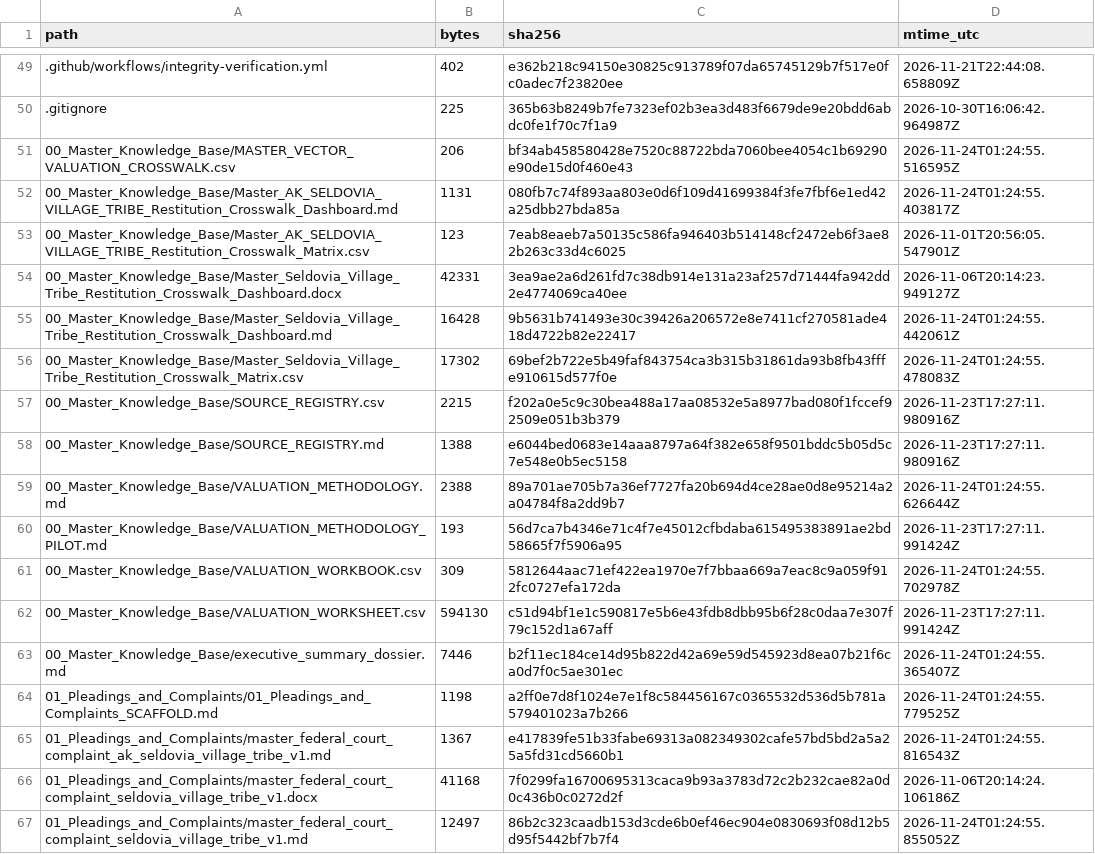
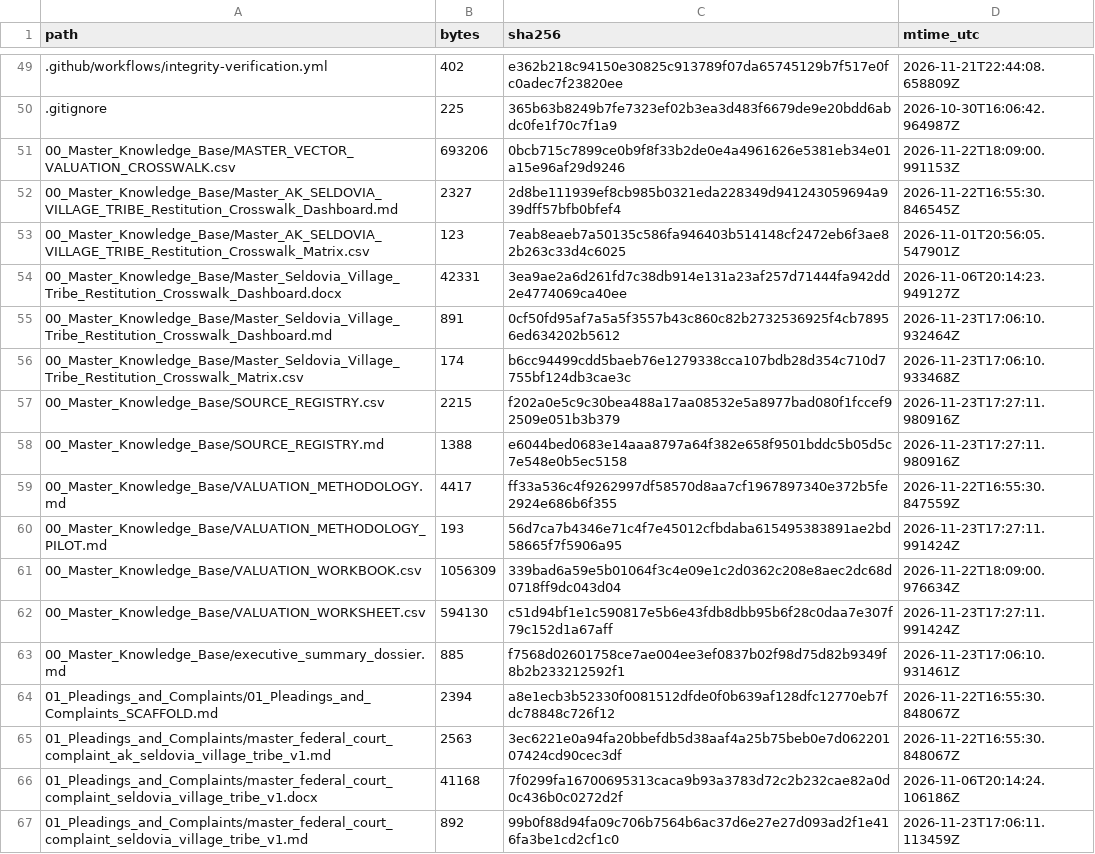
Before and after one commit to GlobalRestitutionAlliance/turtle-island-us-ak-seldovia-village-tribe-master-litigation, a CSV file: 99_Archives_and_Manifests/MANIFEST_SHA256.csv, drawn as a sheet; only a part is shown, gaps mark what is left out; the diff covers the shown part only.

```diff
--- a/99_Archives_and_Manifests/MANIFEST_SHA256.csv
+++ b/99_Archives_and_Manifests/MANIFEST_SHA256.csv
@@ -50,18 +50,18 @@ path,bytes,sha256,mtime_utc
 .gitignore,225,365b63b8249b7fe7323ef02b3ea3d483f6679de9e20bdd6abdc0fe1f70c7f1a9,2026-10-30T16:06:42.964987Z
-00_Master_Knowledge_Base/MASTER_VECTOR_VALUATION_CROSSWALK.csv,206,bf34ab458580428e7520c88722bda7060bee4054c1b69290e90de15d0f460e43,2026-11-24T01:24:55.516595Z
-00_Master_Knowledge_Base/Master_AK_SELDOVIA_VILLAGE_TRIBE_Restitution_Crosswalk_Dashboard.md,1131,080fb7c74f893aa803e0d6f109d41699384f3fe7fbf6e1ed42a25dbb27bda85a,2026-11-24T01:24:55.403817Z
+00_Master_Knowledge_Base/MASTER_VECTOR_VALUATION_CROSSWALK.csv,693206,0bcb715c7899ce0b9f8f33b2de0e4a4961626e5381eb34e01a15e96af29d9246,2026-11-22T18:09:00.991153Z
+00_Master_Knowledge_Base/Master_AK_SELDOVIA_VILLAGE_TRIBE_Restitution_Crosswalk_Dashboard.md,2327,2d8be111939ef8cb985b0321eda228349d941243059694a939dff57bfb0bfef4,2026-11-22T16:55:30.846545Z
 00_Master_Knowledge_Base/Master_AK_SELDOVIA_VILLAGE_TRIBE_Restitution_Crosswalk_Matrix.csv,123,7eab8eaeb7a50135c586fa946403b514148cf2472eb6f3ae82b263c33d4c6025,2026-11-01T20:56:05.547901Z
 00_Master_Knowledge_Base/Master_Seldovia_Village_Tribe_Restitution_Crosswalk_Dashboard.docx,42331,3ea9ae2a6d261fd7c38db914e131a23af257d71444fa942dd2e4774069ca40ee,2026-11-06T20:14:23.949127Z
-00_Master_Knowledge_Base/Master_Seldovia_Village_Tribe_Restitution_Crosswalk_Dashboard.md,16428,9b5631b741493e30c39426a206572e8e7411cf270581ade418d4722b82e22417,2026-11-24T01:24:55.442061Z
-00_Master_Knowledge_Base/Master_Seldovia_Village_Tribe_Restitution_Crosswalk_Matrix.csv,17302,69bef2b722e5b49faf843754ca3b315b31861da93b8fb43fffe910615d577f0e,2026-11-24T01:24:55.478083Z
+00_Master_Knowledge_Base/Master_Seldovia_Village_Tribe_Restitution_Crosswalk_Dashboard.md,891,0cf50fd95af7a5a5f3557b43c860c82b2732536925f4cb78956ed634202b5612,2026-11-23T17:06:10.932464Z
+00_Master_Knowledge_Base/Master_Seldovia_Village_Tribe_Restitution_Crosswalk_Matrix.csv,174,b6cc94499cdd5baeb76e1279338cca107bdb28d354c710d7755bf124db3cae3c,2026-11-23T17:06:10.933468Z
 00_Master_Knowledge_Base/SOURCE_REGISTRY.csv,2215,f202a0e5c9c30bea488a17aa08532e5a8977bad080f1fccef92509e051b3b379,2026-11-23T17:27:11.980916Z
 00_Master_Knowledge_Base/SOURCE_REGISTRY.md,1388,e6044bed0683e14aaa8797a64f382e658f9501bddc5b05d5c7e548e0b5ec5158,2026-11-23T17:27:11.980916Z
-00_Master_Knowledge_Base/VALUATION_METHODOLOGY.md,2388,89a701ae705b7a36ef7727fa20b694d4ce28ae0d8e95214a2a04784f8a2dd9b7,2026-11-24T01:24:55.626644Z
+00_Master_Knowledge_Base/VALUATION_METHODOLOGY.md,4417,ff33a536c4f9262997df58570d8aa7cf1967897340e372b5fe2924e686b6f355,2026-11-22T16:55:30.847559Z
 00_Master_Knowledge_Base/VALUATION_METHODOLOGY_PILOT.md,193,56d7ca7b4346e71c4f7e45012cfbdaba615495383891ae2bd58665f7f5906a95,2026-11-23T17:27:11.991424Z
-00_Master_Knowledge_Base/VALUATION_WORKBOOK.csv,309,5812644aac71ef422ea1970e7f7bbaa669a7eac8c9a059f912fc0727efa172da,2026-11-24T01:24:55.702978Z
+00_Master_Knowledge_Base/VALUATION_WORKBOOK.csv,1056309,339bad6a59e5b01064f3c4e09e1c2d0362c208e8aec2dc68d0718ff9dc043d04,2026-11-22T18:09:00.976634Z
 00_Master_Knowledge_Base/VALUATION_WORKSHEET.csv,594130,c51d94bf1e1c590817e5b6e43fdb8dbb95b6f28c0daa7e307f79c152d1a67aff,2026-11-23T17:27:11.991424Z
-00_Master_Knowledge_Base/executive_summary_dossier.md,7446,b2f11ec184ce14d95b822d42a69e59d545923d8ea07b21f6ca0d7f0c5ae301ec,2026-11-24T01:24:55.365407Z
-01_Pleadings_and_Complaints/01_Pleadings_and_Complaints_SCAFFOLD.md,1198,a2ff0e7d8f1024e7e1f8c584456167c0365532d536d5b781a579401023a7b266,2026-11-24T01:24:55.779525Z
-01_Pleadings_and_Complaints/master_federal_court_complaint_ak_seldovia_village_tribe_v1.md,1367,e417839fe51b33fabe69313a082349302cafe57bd5bd2a5a25a5fd31cd5660b1,2026-11-24T01:24:55.816543Z
+00_Master_Knowledge_Base/executive_summary_dossier.md,885,f7568d02601758ce7ae004ee3ef0837b02f98d75d82b9349f8b2b233212592f1,2026-11-23T17:06:10.931461Z
+01_Pleadings_and_Complaints/01_Pleadings_and_Complaints_SCAFFOLD.md,2394,a8e1ecb3b52330f0081512dfde0f0b639af128dfc12770eb7fdc78848c726f12,2026-11-22T16:55:30.848067Z
+01_Pleadings_and_Complaints/master_federal_court_complaint_ak_seldovia_village_tribe_v1.md,2563,3ec6221e0a94fa20bbefdb5d38aaf4a25b75beb0e7d06220107424cd90cec3df,2026-11-22T16:55:30.848067Z
 01_Pleadings_and_Complaints/master_federal_court_complaint_seldovia_village_tribe_v1.docx,41168,7f0299fa16700695313caca9b93a3783d72c2b232cae82a0d0c436b0c0272d2f,2026-11-06T20:14:24.106186Z
-01_Pleadings_and_Complaints/master_federal_court_complaint_seldovia_village_tribe_v1.md,12497,86b2c323caadb153d3cde6b0ef46ec904e0830693f08d12b5d95f5442bf7b7f4,2026-11-24T01:24:55.855052Z
+01_Pleadings_and_Complaints/master_federal_court_complaint_seldovia_village_tribe_v1.md,892,99b0f88d94fa09c706b7564b6ac37d6e27e27d093ad2f1e416fa3be1cd2cf1c0,2026-11-23T17:06:11.113459Z
```
Also changed, not shown: 80 edited cells elsewhere in this file, 37 other files.
